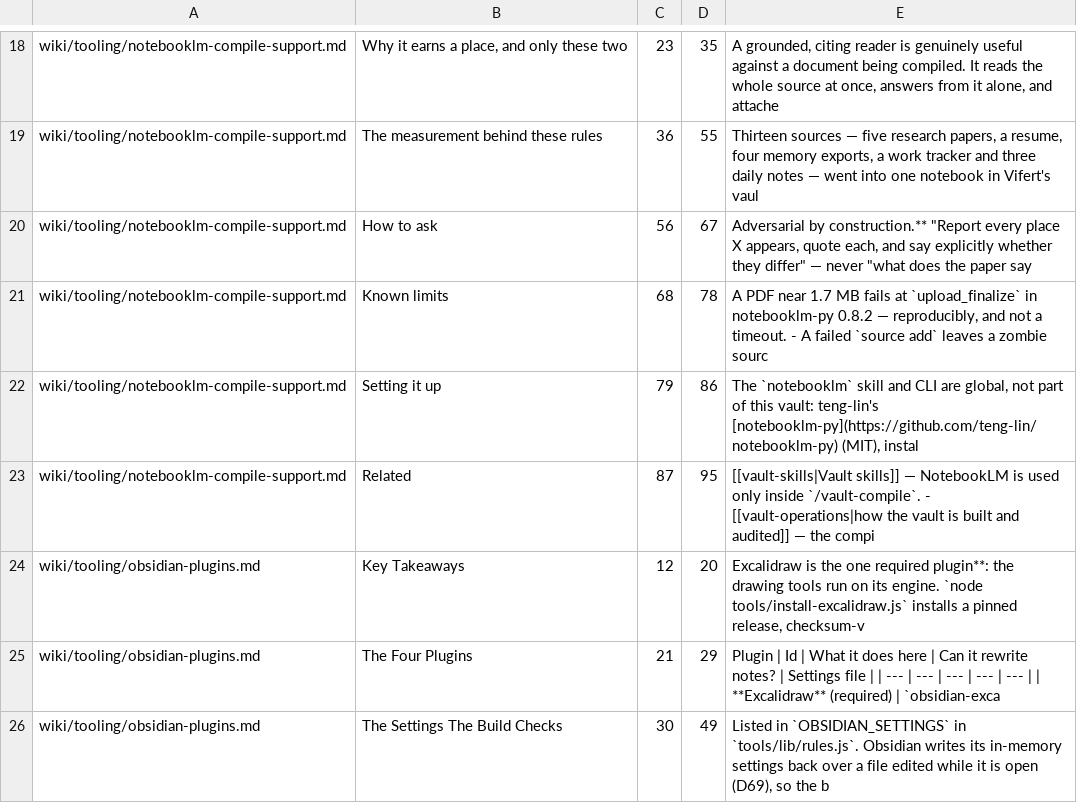
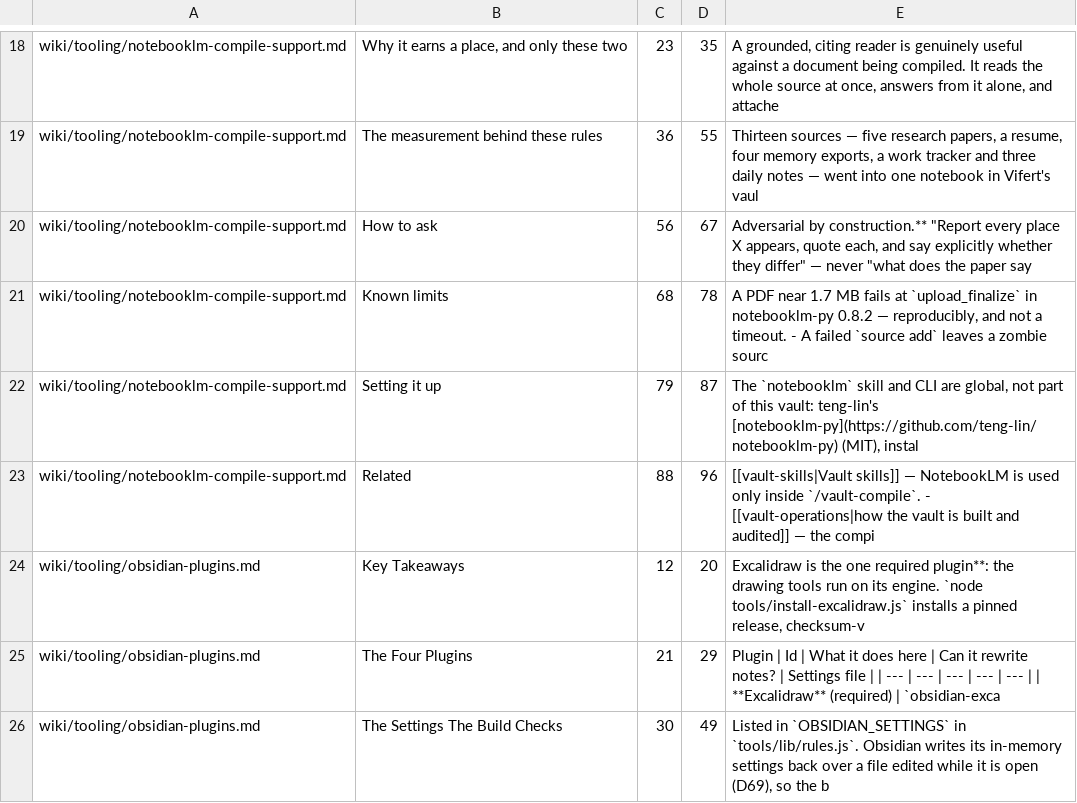
Before and after one commit to Vifert/second-brain-template, a TSV file: wiki/_sections.tsv, drawn as a sheet; only a part is shown, gaps mark what is left out.

```diff
--- a/wiki/_sections.tsv
+++ b/wiki/_sections.tsv
@@ -21,4 +21,4 @@ wiki/tooling/notebooklm-compile-support.md	How to ask	56	67	Adversarial by const
 wiki/tooling/notebooklm-compile-support.md	Known limits	68	78	A PDF near 1.7 MB fails at `upload_finalize` in notebooklm-py 0.8.2 —   reproducibly, and not a timeout. - A failed `source add` leaves a zombie sourc
-wiki/tooling/notebooklm-compile-support.md	Setting it up	79	86	The `notebooklm` skill and CLI are global, not part of this vault: teng-lin's [notebooklm-py](https://github.com/teng-lin/notebooklm-py) (MIT), instal
-wiki/tooling/notebooklm-compile-support.md	Related	87	95	[[vault-skills|Vault skills]] — NotebookLM is used only inside `/vault-compile`. - [[vault-operations|how the vault is built and audited]] — the compi
+wiki/tooling/notebooklm-compile-support.md	Setting it up	79	87	The `notebooklm` skill and CLI are global, not part of this vault: teng-lin's [notebooklm-py](https://github.com/teng-lin/notebooklm-py) (MIT), instal
+wiki/tooling/notebooklm-compile-support.md	Related	88	96	[[vault-skills|Vault skills]] — NotebookLM is used only inside `/vault-compile`. - [[vault-operations|how the vault is built and audited]] — the compi
 wiki/tooling/obsidian-plugins.md	Key Takeaways	12	20	Excalidraw is the one required plugin**: the drawing tools run on its engine. `node tools/install-excalidraw.js` installs a pinned release, checksum-v
```
Also changed, not shown: wiki/_cards.tsv, wiki/_index.tsv, 35 other files.
